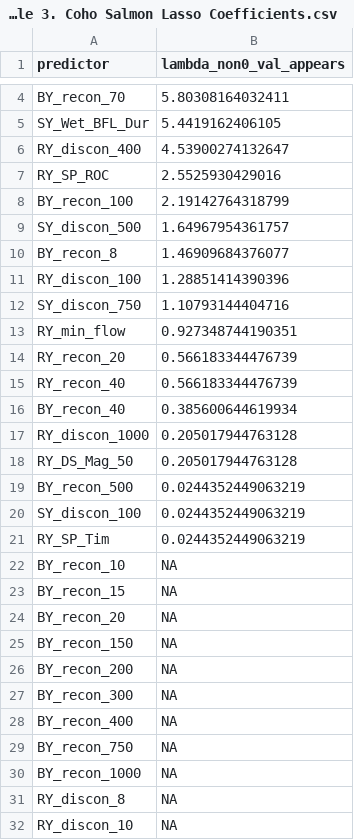
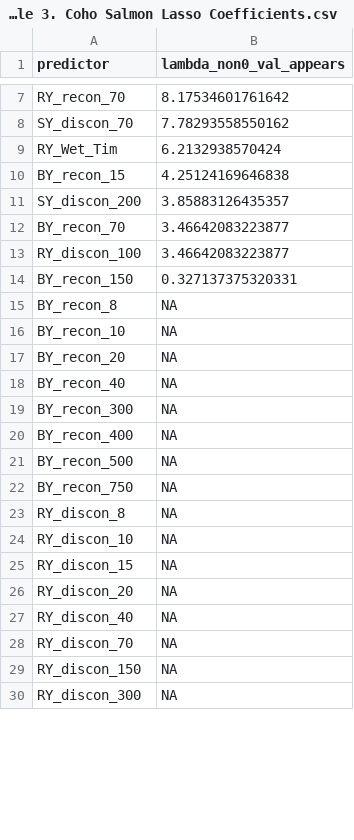
Before and after one commit to cmkouba/Fish_hydrometrics_MS, a CSV file: Graphics and Supplements/Supplemental Table 3. Coho Salmon Lasso Coefficients.csv, drawn as a sheet; only a part is shown, gaps mark what is left out; the shorter side is filled out with more unchanged rows; removed rows and columns are numbered as before the commit, all else as after; the diff covers the shown part only; the diff names each change by its address in the sheet, - before the commit and + after, or states it on an @@ line.

```diff
--- a/Graphics and Supplements/Supplemental Table 3. Coho Salmon Lasso Coefficients.csv
+++ b/Graphics and Supplements/Supplemental Table 3. Coho Salmon Lasso Coefficients.csv
+row 7: RY_recon_70 | 8.17534601761642
+row 8: SY_discon_70 | 7.78293558550162
+row 9: RY_Wet_Tim | 6.2132938570424
+row 10: BY_recon_15 | 4.25124169646838
+row 11: SY_discon_200 | 3.85883126435357
-B12 (lambda_non0_val_appears): 5.80308164032411
+B12 (lambda_non0_val_appears): 3.46642083223877
-row 5: SY_Wet_BFL_Dur | 5.4419162406105
-row 6: RY_discon_400 | 4.53900274132647
-row 7: RY_SP_ROC | 2.5525930429016
-row 8: BY_recon_100 | 2.19142764318799
-row 9: SY_discon_500 | 1.64967954361757
-row 10: BY_recon_8 | 1.46909684376077
-B13 (lambda_non0_val_appears): 1.28851414390396
+B13 (lambda_non0_val_appears): 3.46642083223877
-row 12: SY_discon_750 | 1.10793144404716
-row 13: RY_min_flow | 0.927348744190351
-row 14: RY_recon_20 | 0.566183344476739
-row 15: RY_recon_40 | 0.566183344476739
-row 16: BY_recon_40 | 0.385600644619934
-row 17: RY_discon_1000 | 0.205017944763128
-row 18: RY_DS_Mag_50 | 0.205017944763128
-row 19: BY_recon_500 | 0.0244352449063219
-row 20: SY_discon_100 | 0.0244352449063219
-row 21: RY_SP_Tim | 0.0244352449063219
+row 14: BY_recon_150 | 0.327137375320331
+row 15: BY_recon_8 | NA
-row 23: BY_recon_15 | NA
-A18 (predictor): BY_recon_150
+A18 (predictor): BY_recon_40
-row 26: BY_recon_200 | NA
+row 21: BY_recon_500 | NA
-row 30: BY_recon_1000 | NA
```
Also changed, not shown: 14 added rows, 6 removed rows and 4 edited cells elsewhere in this file, Graphics and Supplements/Supplemental Table 2 - Flow Metrics by Brood Year.csv, Graphics and Supplements/Supplemental Table 4. Chinook Salmon Lasso Coefficients.csv, 16 other files.
